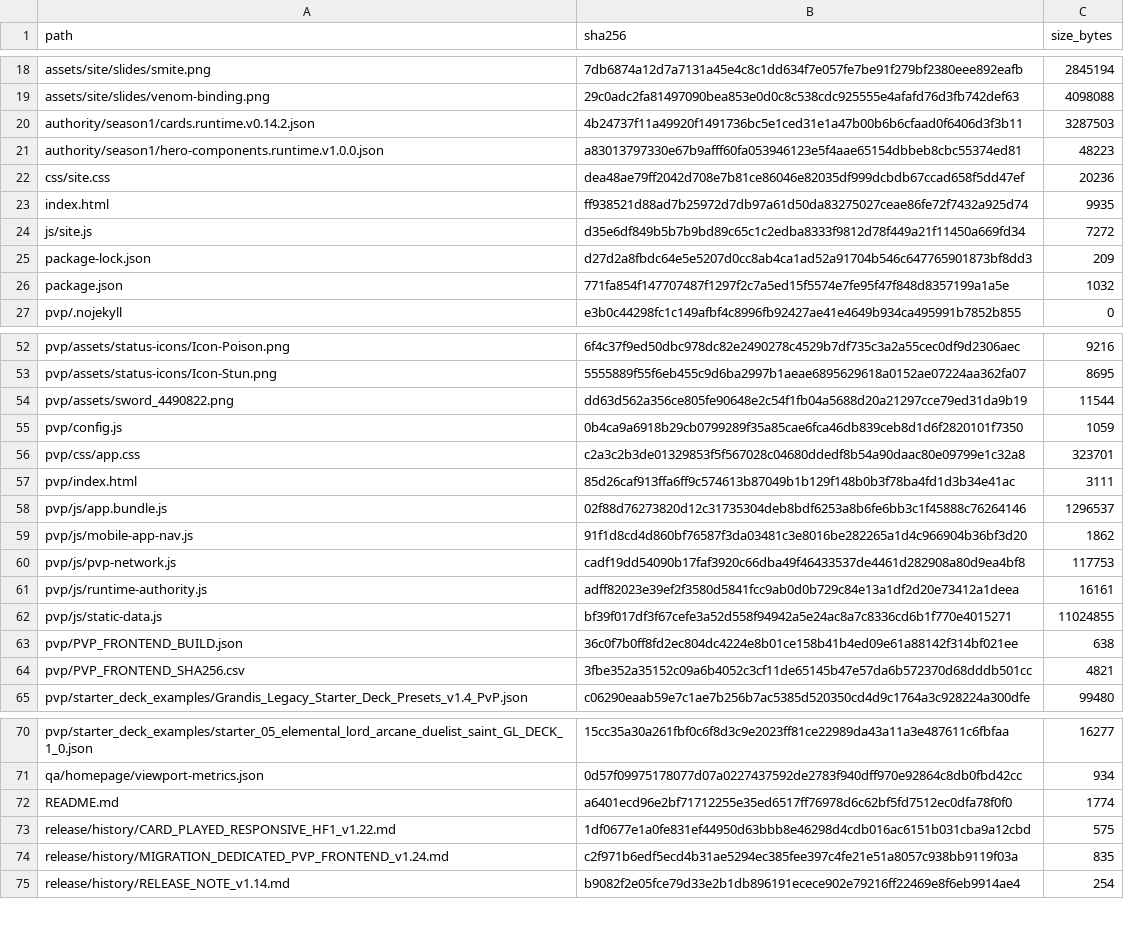
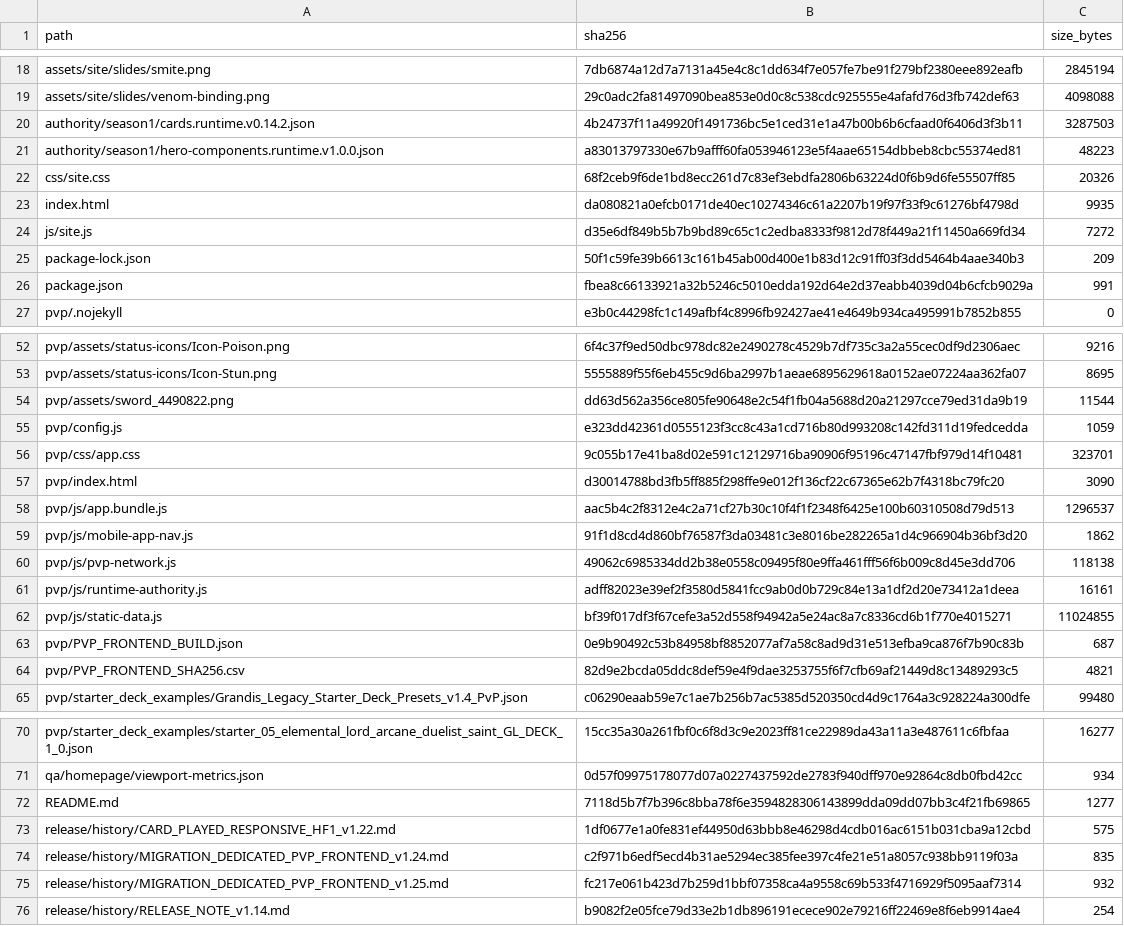
Before and after one commit to GrandisLegacyTCG/GrandisLegacyTCG.github.io, a CSV file: FILE_MANIFEST_SHA256.csv, drawn as a sheet; only a part is shown, gaps mark what is left out; the diff covers the shown part only.

```diff
--- a/FILE_MANIFEST_SHA256.csv
+++ b/FILE_MANIFEST_SHA256.csv
@@ -21,7 +21,7 @@ authority/season1/cards.runtime.v0.14.2.json,4b24737f11a49920f1491736bc5e1ced31e
 authority/season1/hero-components.runtime.v1.0.0.json,a83013797330e67b9afff60fa053946123e5f4aae65154dbbeb8cbc55374ed81,48223
-css/site.css,dea48ae79ff2042d708e7b81ce86046e82035df999dcbdb67ccad658f5dd47ef,20236
-index.html,ff938521d88ad7b25972d7db97a61d50da83275027ceae86fe72f7432a925d74,9935
+css/site.css,68f2ceb9f6de1bd8ecc261d7c83ef3ebdfa2806b63224d0f6b9d6fe55507ff85,20326
+index.html,da080821a0efcb0171de40ec10274346c61a2207b19f97f33f9c61276bf4798d,9935
 js/site.js,d35e6df849b5b7b9bd89c65c1c2edba8333f9812d78f449a21f11450a669fd34,7272
-package-lock.json,d27d2a8fbdc64e5e5207d0cc8ab4ca1ad52a91704b546c647765901873bf8dd3,209
-package.json,771fa854f147707487f1297f2c7a5ed15f5574e7fe95f47f848d8357199a1a5e,1032
+package-lock.json,50f1c59fe39b6613c161b45ab00d400e1b83d12c91ff03f3dd5464b4aae340b3,209
+package.json,fbea8c66133921a32b5246c5010edda192d64e2d37eabb4039d04b6cfcb9029a,991
 pvp/.nojekyll,e3b0c44298fc1c149afbf4c8996fb92427ae41e4649b934ca495991b7852b855,0
@@ -54,12 +54,12 @@ pvp/assets/status-icons/Icon-Stun.png,5555889f55f6eb455c9d6ba2997b1aeae689562961
 pvp/assets/sword_4490822.png,dd63d562a356ce805fe90648e2c54f1fb04a5688d20a21297cce79ed31da9b19,11544
-pvp/config.js,0b4ca9a6918b29cb0799289f35a85cae6fca46db839ceb8d1d6f2820101f7350,1059
-pvp/css/app.css,c2a3c2b3de01329853f5f567028c04680ddedf8b54a90daac80e09799e1c32a8,323701
-pvp/index.html,85d26caf913ffa6ff9c574613b87049b1b129f148b0b3f78ba4fd1d3b34e41ac,3111
-pvp/js/app.bundle.js,02f88d76273820d12c31735304deb8bdf6253a8b6fe6bb3c1f45888c76264146,1296537
+pvp/config.js,e323dd42361d0555123f3cc8c43a1cd716b80d993208c142fd311d19fedcedda,1059
+pvp/css/app.css,9c055b17e41ba8d02e591c12129716ba90906f95196c47147fbf979d14f10481,323701
+pvp/index.html,d30014788bd3fb5ff885f298ffe9e012f136cf22c67365e62b7f4318bc79fc20,3090
+pvp/js/app.bundle.js,aac5b4c2f8312e4c2a71cf27b30c10f4f1f2348f6425e100b60310508d79d513,1296537
 pvp/js/mobile-app-nav.js,91f1d8cd4d860bf76587f3da03481c3e8016be282265a1d4c966904b36bf3d20,1862
-pvp/js/pvp-network.js,cadf19dd54090b17faf3920c66dba49f46433537de4461d282908a80d9ea4bf8,117753
+pvp/js/pvp-network.js,49062c6985334dd2b38e0558c09495f80e9ffa461fff56f6b009c8d45e3dd706,118138
 pvp/js/runtime-authority.js,adff82023e39ef2f3580d5841fcc9ab0d0b729c84e13a1df2d20e73412a1deea,16161
 pvp/js/static-data.js,bf39f017df3f67cefe3a52d558f94942a5e24ac8a7c8336cd6b1f770e4015271,11024855
-pvp/PVP_FRONTEND_BUILD.json,36c0f7b0ff8fd2ec804dc4224e8b01ce158b41b4ed09e61a88142f314bf021ee,638
-pvp/PVP_FRONTEND_SHA256.csv,3fbe352a35152c09a6b4052c3cf11de65145b47e57da6b572370d68dddb501cc,4821
+pvp/PVP_FRONTEND_BUILD.json,0e9b90492c53b84958bf8852077af7a58c8ad9d31e513efba9ca876f7b90c83b,687
+pvp/PVP_FRONTEND_SHA256.csv,82d9e2bcda05ddc8def59e4f9dae3253755f6f7cfb69af21449d8c13489293c5,4821
 pvp/starter_deck_examples/Grandis_Legacy_Starter_Deck_Presets_v1.4_PvP.json,c06290eaab59e7c1ae7b256b7ac5385d520350cd4d9c1764a3c928224a300dfe,99480
@@ -71,5 +71,6 @@ pvp/starter_deck_examples/starter_05_elemental_lord_arcane_duelist_saint_GL_DECK
 qa/homepage/viewport-metrics.json,0d57f09975178077d07a0227437592de2783f940dff970e92864c8db0fbd42cc,934
-README.md,a6401ecd96e2bf71712255e35ed6517ff76978d6c62bf5fd7512ec0dfa78f0f0,1774
+README.md,7118d5b7f7b396c8bba78f6e3594828306143899dda09dd07bb3c4f21fb69865,1277
 release/history/CARD_PLAYED_RESPONSIVE_HF1_v1.22.md,1df0677e1a0fe831ef44950d63bbb8e46298d4cdb016ac6151b031cba9a12cbd,575
 release/history/MIGRATION_DEDICATED_PVP_FRONTEND_v1.24.md,c2f971b6edf5ecd4b31ae5294ec385fee397c4fe21e51a8057c938bb9119f03a,835
+release/history/MIGRATION_DEDICATED_PVP_FRONTEND_v1.25.md,fc217e061b423d7b259d1bbf07358ca4a9558c69b533f4716929f5095aaf7314,932
 release/history/RELEASE_NOTE_v1.14.md,b9082f2e05fce79d33e2b1db896191ecece902e79216ff22469e8f6eb9914ae4,254
```
Also changed, not shown: 7 added rows, 3 removed rows and 14 edited cells elsewhere in this file, pvp/PVP_FRONTEND_SHA256.csv, 29 other files.
